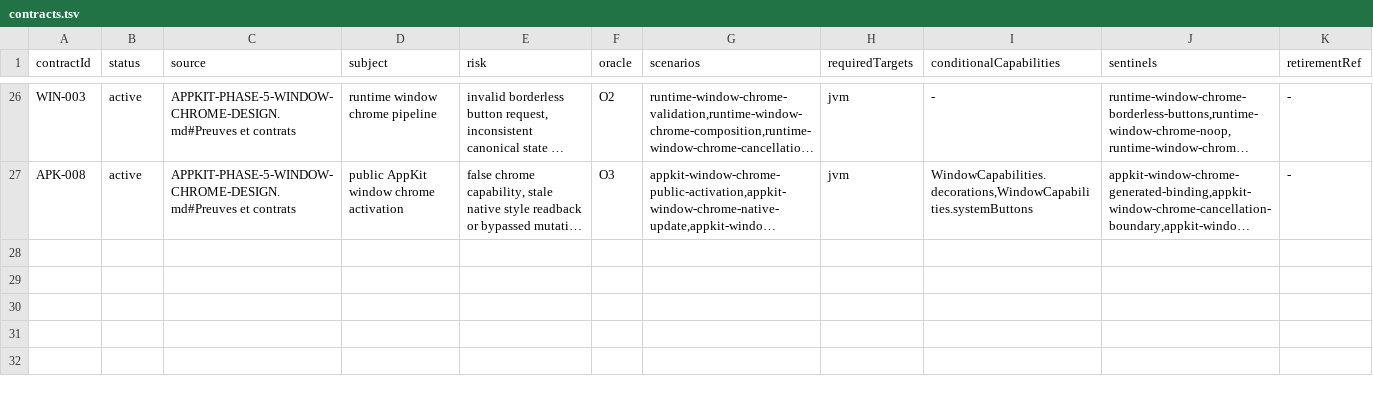
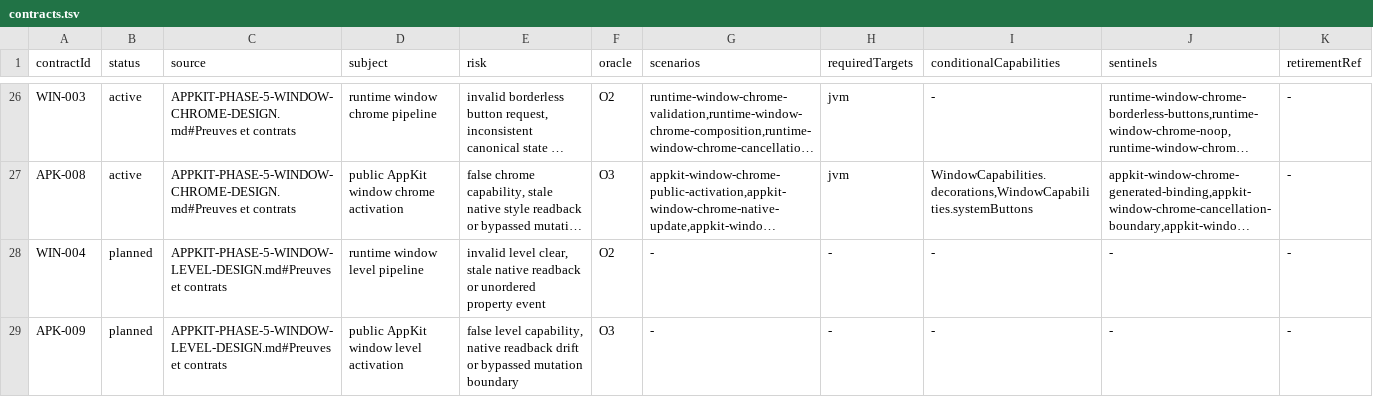
Before and after one commit to ygdrasil-io/poc-koreos, a TSV file: kadre/contracts/registry/contracts.tsv, drawn as a sheet; only a part is shown, gaps mark what is left out; long unchanged cells end in …; the diff names each change by its address in the sheet, - before the commit and + after, or states it on an @@ line.

Commit message:
docs(appkit): define window level stack (#340)

```diff
--- a/kadre/contracts/registry/contracts.tsv
+++ b/kadre/contracts/registry/contracts.tsv
+row 28: WIN-004 | planned | APPKIT-PHASE-5-WINDOW-LEVEL-DESIGN.md#Preuves et contrats | runtime window level pipeline | invalid level clear, stale native readback or unordered property event | O2 | - | - | - | - | -
+row 29: APK-009 | planned | APPKIT-PHASE-5-WINDOW-LEVEL-DESIGN.md#Preuves et contrats | public AppKit window level activation | false level capability, native readback drift or bypassed mutation boundary | O3 | - | - | - | - | -
```
Also changed, not shown: 3 other files.
